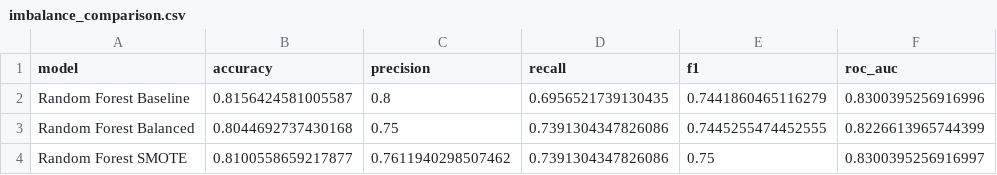
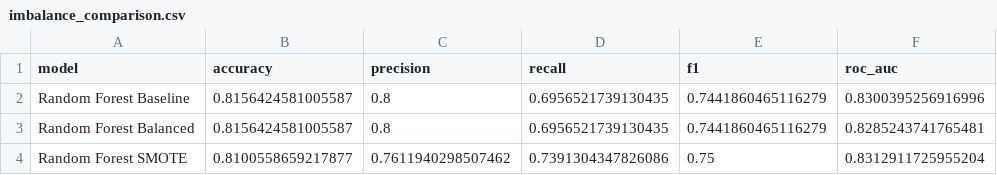
Before and after one commit to NiranjanChitturi/Capstone_Project_Zepto_Masai, a CSV file: analytics/outputs/classification/imbalance_comparison.csv, drawn as a sheet.

```diff
--- a/analytics/outputs/classification/imbalance_comparison.csv
+++ b/analytics/outputs/classification/imbalance_comparison.csv
@@ -2,3 +2,3 @@ model,accuracy,precision,recall,f1,roc_auc
 Random Forest Baseline,0.8156424581005587,0.8,0.6956521739130435,0.7441860465116279,0.8300395256916996
-Random Forest Balanced,0.8044692737430168,0.75,0.7391304347826086,0.7445255474452555,0.8226613965744399
-Random Forest SMOTE,0.8100558659217877,0.7611940298507462,0.7391304347826086,0.75,0.8300395256916997
+Random Forest Balanced,0.8156424581005587,0.8,0.6956521739130435,0.7441860465116279,0.8285243741765481
+Random Forest SMOTE,0.8100558659217877,0.7611940298507462,0.7391304347826086,0.75,0.8312911725955204
```
Also changed, not shown: analytics/outputs/tuning/rf_gridsearch_results.csv, 3 other files.
